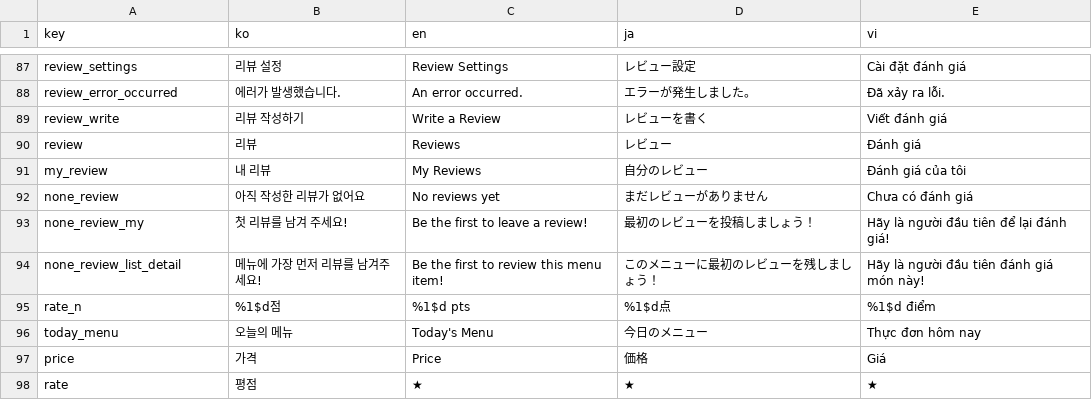
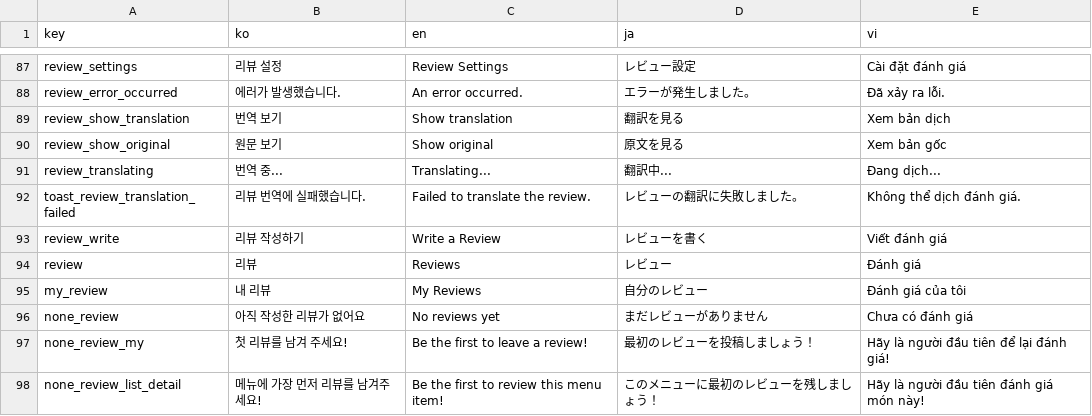
Before and after one commit to EAT-SSU/Android, a CSV file: language.csv, drawn as a sheet; only a part is shown, gaps mark what is left out; the shorter side is filled out with more unchanged rows.

```diff
--- a/language.csv
+++ b/language.csv
@@ -88,2 +88,6 @@ review_settings,리뷰 설정,Review Settings,レビュー設定,Cài đặt đ
 review_error_occurred,에러가 발생했습니다.,An error occurred.,エラーが発生しました。,Đã xảy ra lỗi.
+review_show_translation,번역 보기,Show translation,翻訳を見る,Xem bản dịch
+review_show_original,원문 보기,Show original,原文を見る,Xem bản gốc
+review_translating,번역 중...,Translating...,翻訳中...,Đang dịch...
+toast_review_translation_failed,리뷰 번역에 실패했습니다.,Failed to translate the review.,レビューの翻訳に失敗しました。,Không thể dịch đánh giá.
 review_write,리뷰 작성하기,Write a Review,レビューを書く,Viết đánh giá
```
Also changed, not shown: 21 other files.
